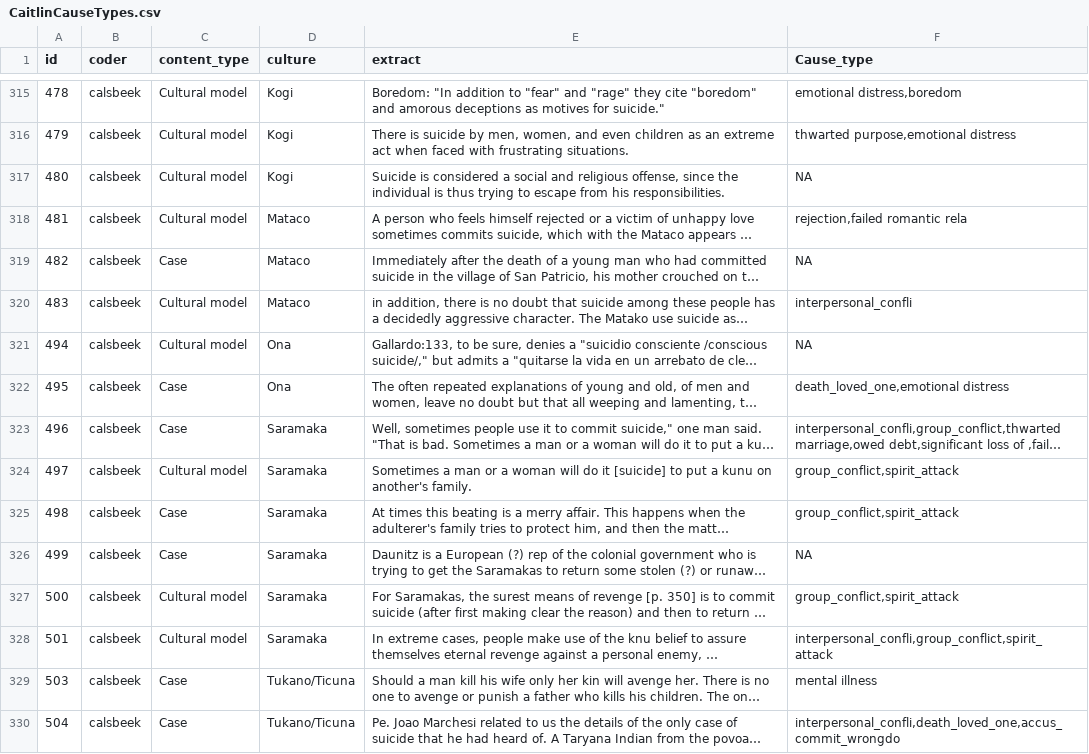
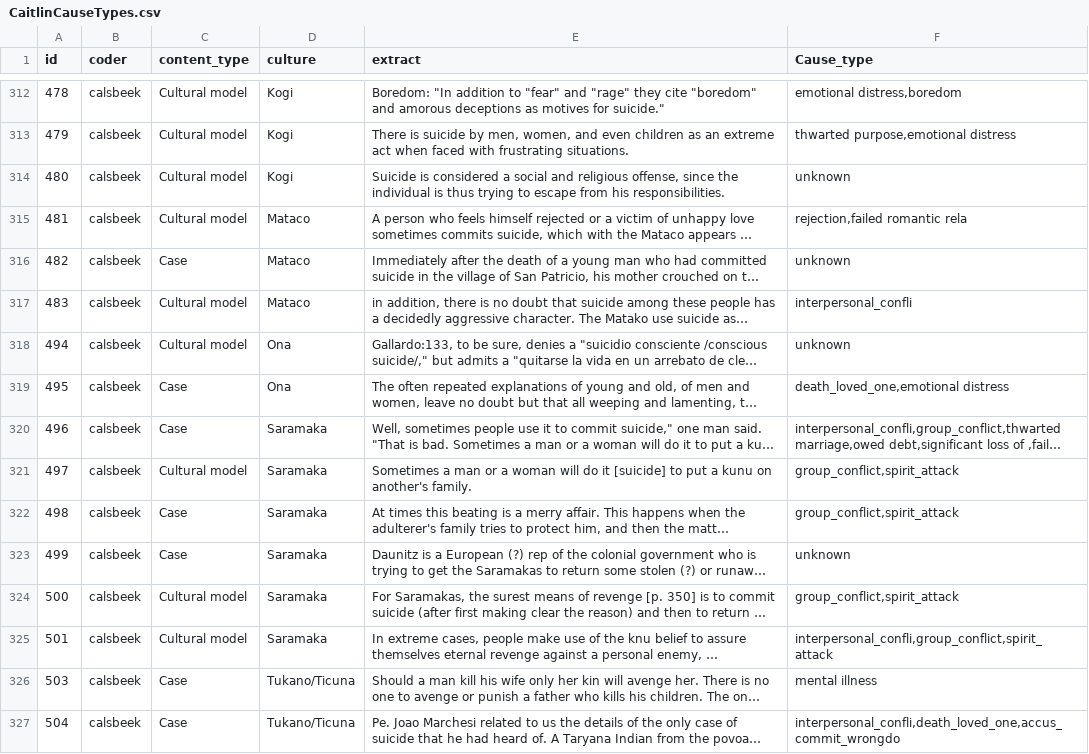
Before and after one commit to grasshoppermouse/hrafsuicidedata, a CSV file: data-raw/CaitlinCauseTypes.csv, drawn as a sheet; only a part is shown, gaps mark what is left out; long unchanged cells end in …; addresses are those after the commit; the diff covers the shown part only; the diff names each change by its address in the sheet, - before the commit and + after, or states it on an @@ line.

Commit message:
added and cleaned up cause type data

```diff
--- a/data-raw/CaitlinCauseTypes.csv
+++ b/data-raw/CaitlinCauseTypes.csv
-F314 (Cause_type): NA
+F314 (Cause_type): unknown
-F316 (Cause_type): NA
+F316 (Cause_type): unknown
-F318 (Cause_type): NA
+F318 (Cause_type): unknown
-F323 (Cause_type): NA
+F323 (Cause_type): unknown
```
Also changed, not shown: 1 added row, 4 removed rows, 1 moved row and 113 edited cells elsewhere in this file, 3 other files.
